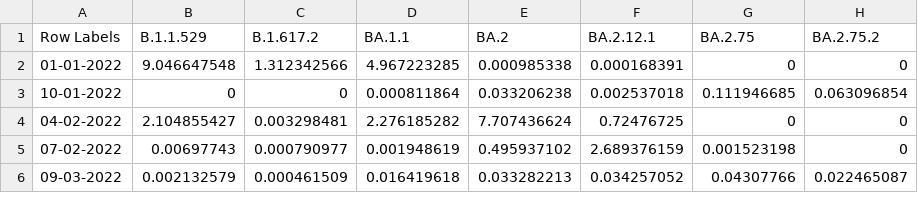
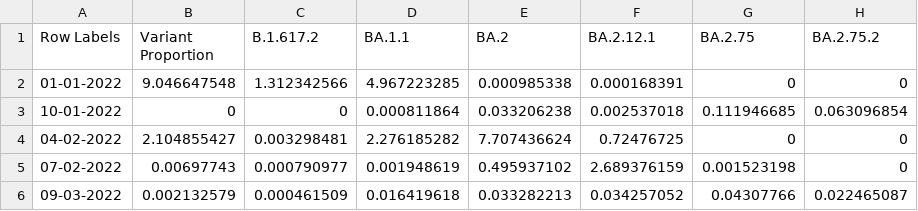
Before and after one commit to Miral16/CMS_Data, a CSV file: Prototype2.csv, drawn as a sheet; only a part is shown.

Commit message:
Update Prototype2.csv

```diff
--- a/Prototype2.csv
+++ b/Prototype2.csv
@@ -1,2 +1,2 @@
-Row Labels,B.1.1.529,B.1.617.2,BA.1.1,BA.2,BA.2.12.1,BA.2.75,BA.2.75.2
+Row Labels,Variant Proportion,B.1.617.2,BA.1.1,BA.2,BA.2.12.1,BA.2.75,BA.2.75.2
 01-01-2022,9.046647548,1.312342566,4.967223285,0.000985338,0.000168391,0,0
```
